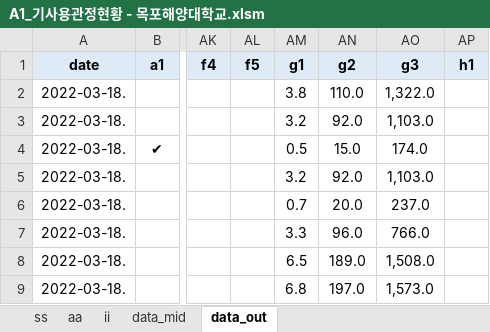
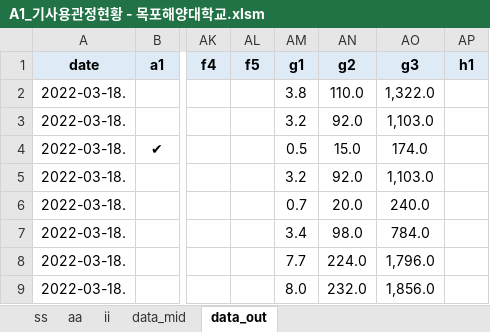
Before and after one commit to ihanseol/02_Excel, an Excel workbook: 07_LandSlide/06_기사용관정/A1_기사용관정현황 - 목포해양대학교.xlsm, sheet data_out, drawn as a sheet; only a part is shown, gaps mark what is left out; values as stored, in another font and other column widths than the file's, no borders; the diff names each change by its address in the sheet, - before the commit and + after, or states it on an @@ line.

Commit message:
add

```diff
--- a/07_LandSlide/06_기사용관정/A1_기사용관정현황 - 목포해양대학교.xlsm (sheet data_out)
+++ b/07_LandSlide/06_기사용관정/A1_기사용관정현황 - 목포해양대학교.xlsm (sheet data_out)
-AO6 (g3): 237.0
+AO6 (g3): 240.0
-AM7 (g1): 3.3
+AM7 (g1): 3.4
-AN7 (g2): 96.0
+AN7 (g2): 98.0
-AO7 (g3): 766.0
+AO7 (g3): 784.0
-AM8 (g1): 6.5
+AM8 (g1): 7.7
-AN8 (g2): 189.0
+AN8 (g2): 224.0
-AO8 (g3): 1,508.0
+AO8 (g3): 1,796.0
-AM9 (g1): 6.8
+AM9 (g1): 8.0
-AN9 (g2): 197.0
+AN9 (g2): 232.0
-AO9 (g3): 1,573.0
+AO9 (g3): 1,856.0
```
Also changed, not shown: sheet data_mid, charts or pictures.
